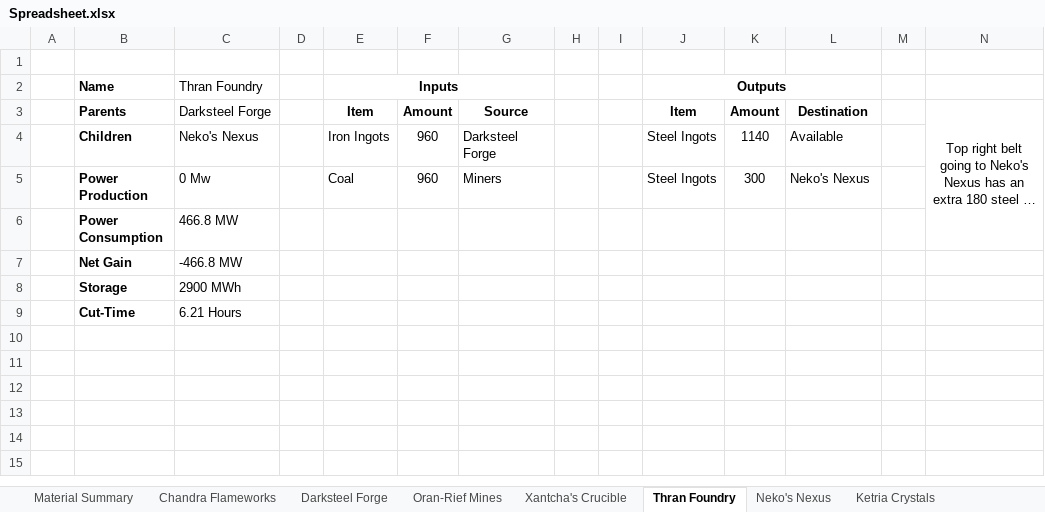
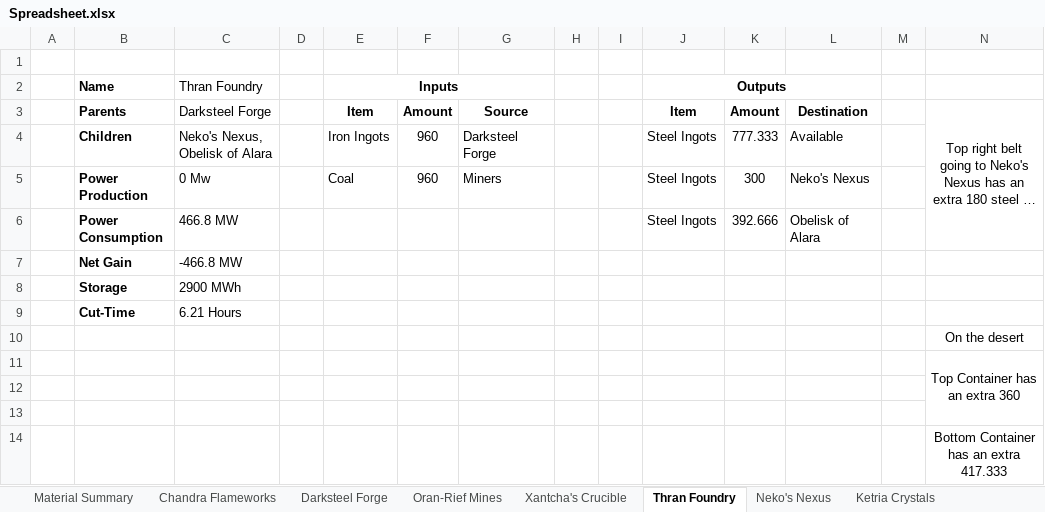
Before and after one commit to NicoBuilds/NicoBuilds-Blueprints, an Excel workbook: Game Stuff/Spreadsheet.xlsx, sheet Thran Foundry, drawn as a sheet; long unchanged cells end in …; values as stored, in another font and other column widths than the file's, no borders; removed rows and columns are numbered as before the commit, all else as after; the diff names each change by its address in the sheet, - before the commit and + after, or states it on an @@ line.

Commit message:
Added Obelisks of Alara, and several blueprints!

```diff
--- a/Game Stuff/Spreadsheet.xlsx (sheet Thran Foundry)
+++ b/Game Stuff/Spreadsheet.xlsx (sheet Thran Foundry)
-C4 (Thran Foundry): Neko's Nexus
+C4 (Thran Foundry): Neko's Nexus, Obelisk of Alara
-K4: 1140
+K4: 777.333
-row 6:  | Power Consumption | 466.8 MW
+row 6:  | Power Consumption | 466.8 MW |  |  |  |  |  |  | Steel Ingots | 392.666 | Obelisk of Alara
+row 10:  |  |  |  |  |  |  |  |  |  |  |  |  | On the desert
+row 11:  |  |  |  |  |  |  |  |  |  |  |  |  | Top Container has an extra 360
+row 12: (empty)
+row 13: (empty)
+row 14:  |  |  |  |  |  |  |  |  |  |  |  |  | Bottom Container has an extra 417.333
```
Also changed, not shown: sheet Urabrask's Refinery, sheet Material Summary, sheet Oran-Rief Mines, sheet Kaladesh Refinery, sheet Ketria Crystals, sheet Jund Pyroclast, 2 more sheets, other sheet tabs, 20 other files.
